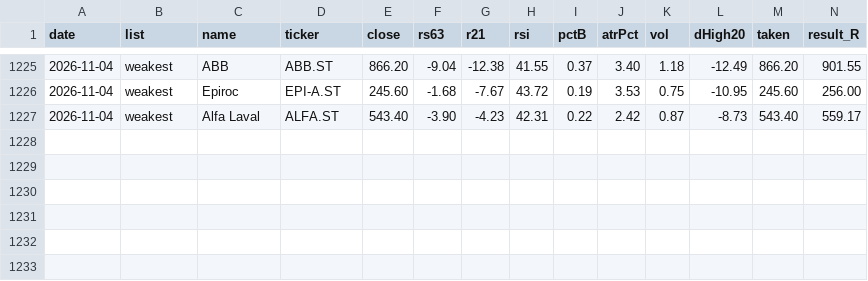
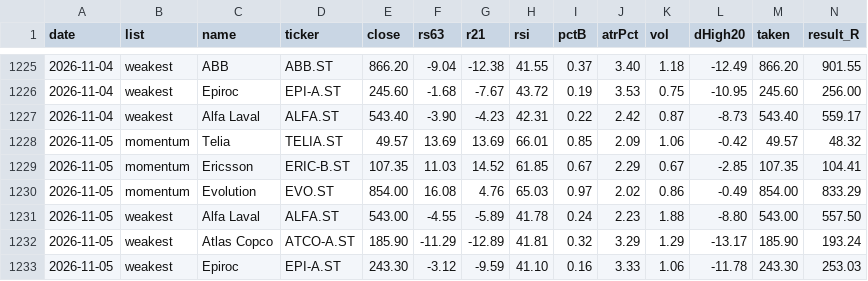
Before and after one commit to alexgianni777-tech/omxs30, a CSV file: candidates-log.csv, drawn as a sheet; only a part is shown, gaps mark what is left out; rows hold the shown columns only; the diff names each change by its address in the sheet, - before the commit and + after, or states it on an @@ line.

```diff
--- a/candidates-log.csv
+++ b/candidates-log.csv
+row 1228: 2026-11-05 | momentum | Telia | TELIA.ST | 49.57 | 13.69 | 13.69 | 66.01 | 0.85 | 2.09 | 1.06 | -0.42 | 49.57 | 48.32
+row 1229: 2026-11-05 | momentum | Ericsson | ERIC-B.ST | 107.35 | 11.03 | 14.52 | 61.85 | 0.67 | 2.29 | 0.67 | -2.85 | 107.35 | 104.41
+row 1230: 2026-11-05 | momentum | Evolution | EVO.ST | 854.00 | 16.08 | 4.76 | 65.03 | 0.97 | 2.02 | 0.86 | -0.49 | 854.00 | 833.29
+row 1231: 2026-11-05 | weakest | Alfa Laval | ALFA.ST | 543.00 | -4.55 | -5.89 | 41.78 | 0.24 | 2.23 | 1.88 | -8.80 | 543.00 | 557.50
+row 1232: 2026-11-05 | weakest | Atlas Copco | ATCO-A.ST | 185.90 | -11.29 | -12.89 | 41.81 | 0.32 | 3.29 | 1.29 | -13.17 | 185.90 | 193.24
+row 1233: 2026-11-05 | weakest | Epiroc | EPI-A.ST | 243.30 | -3.12 | -9.59 | 41.10 | 0.16 | 3.33 | 1.06 | -11.78 | 243.30 | 253.03
```
Also changed, not shown: oraklet-candidates.csv, short-squeeze-watch.csv, 2 other files.
